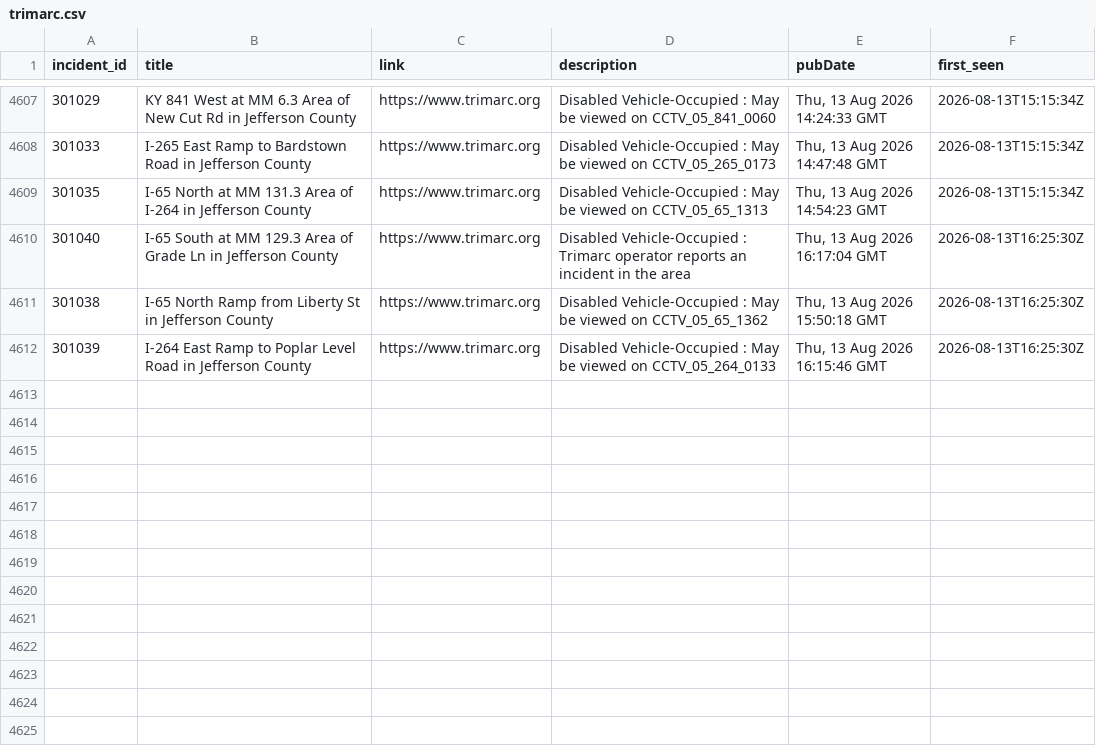
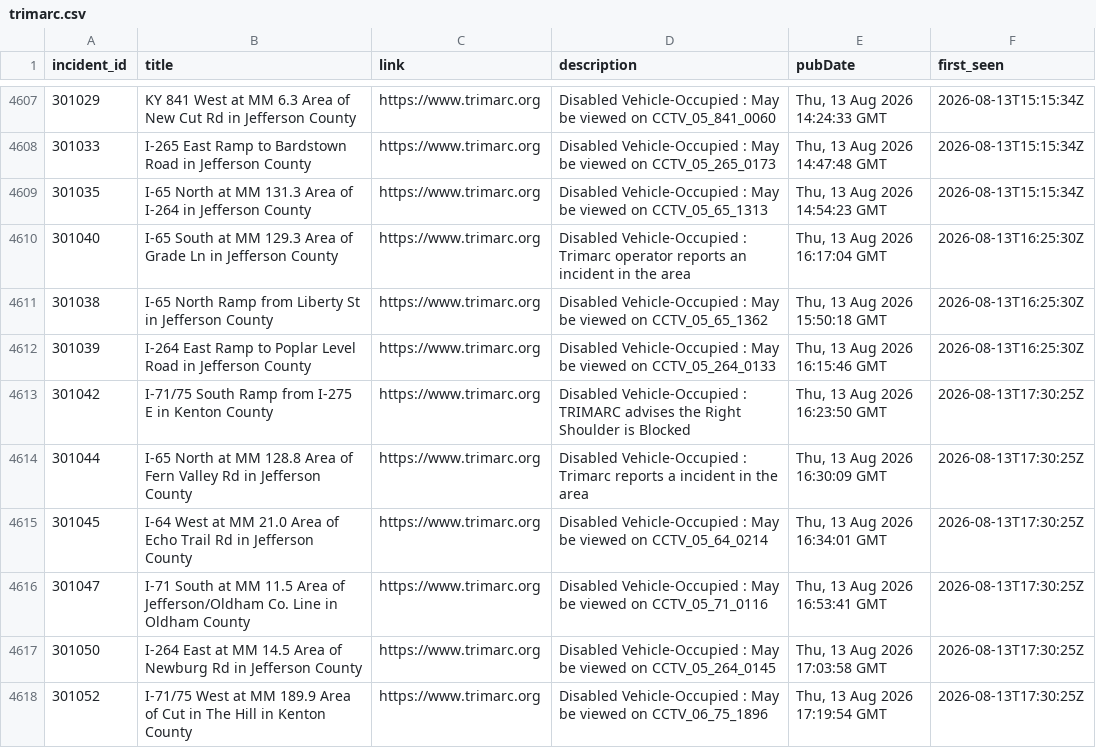
Before and after one commit to markschaver/TRIMARC, a CSV file: data/trimarc.csv, drawn as a sheet; only a part is shown, gaps mark what is left out; the diff names each change by its address in the sheet, - before the commit and + after, or states it on an @@ line.

```diff
--- a/data/trimarc.csv
+++ b/data/trimarc.csv
+row 4613: 301042 | I-71/75 South Ramp from I-275 E in Kenton County | https://www.trimarc.org | Disabled Vehicle-Occupied : TRIMARC advises the Right Shoulder is Blocked | Thu, 13 Aug 2026 16:23:50 GMT | 2026-08-13T17:30:25Z
+row 4614: 301044 | I-65 North at MM 128.8 Area of Fern Valley Rd in Jefferson County | https://www.trimarc.org | Disabled Vehicle-Occupied : Trimarc reports a incident in the area | Thu, 13 Aug 2026 16:30:09 GMT | 2026-08-13T17:30:25Z
+row 4615: 301045 | I-64 West at MM 21.0 Area of Echo Trail Rd in Jefferson County | https://www.trimarc.org | Disabled Vehicle-Occupied : May be viewed on CCTV_05_64_0214 | Thu, 13 Aug 2026 16:34:01 GMT | 2026-08-13T17:30:25Z
+row 4616: 301047 | I-71 South at MM 11.5 Area of Jefferson/Oldham Co. Line in Oldham County | https://www.trimarc.org | Disabled Vehicle-Occupied : May be viewed on CCTV_05_71_0116 | Thu, 13 Aug 2026 16:53:41 GMT | 2026-08-13T17:30:25Z
+row 4617: 301050 | I-264 East at MM 14.5 Area of Newburg Rd in Jefferson County | https://www.trimarc.org | Disabled Vehicle-Occupied : May be viewed on CCTV_05_264_0145 | Thu, 13 Aug 2026 17:03:58 GMT | 2026-08-13T17:30:25Z
+row 4618: 301052 | I-71/75 West at MM 189.9 Area of Cut in The Hill in Kenton County | https://www.trimarc.org | Disabled Vehicle-Occupied : May be viewed on CCTV_06_75_1896 | Thu, 13 Aug 2026 17:19:54 GMT | 2026-08-13T17:30:25Z
```
Also changed, not shown: 2 other files.
